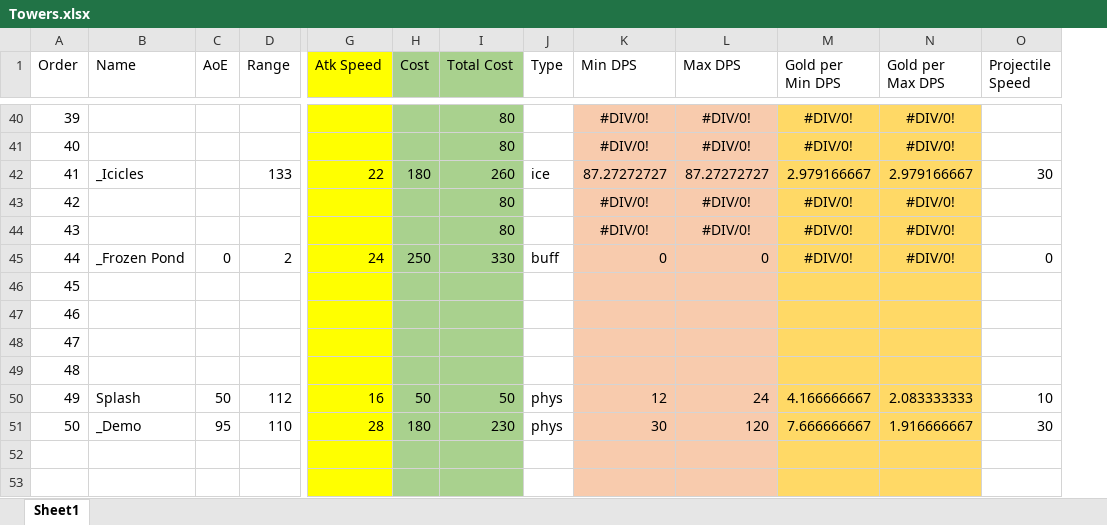
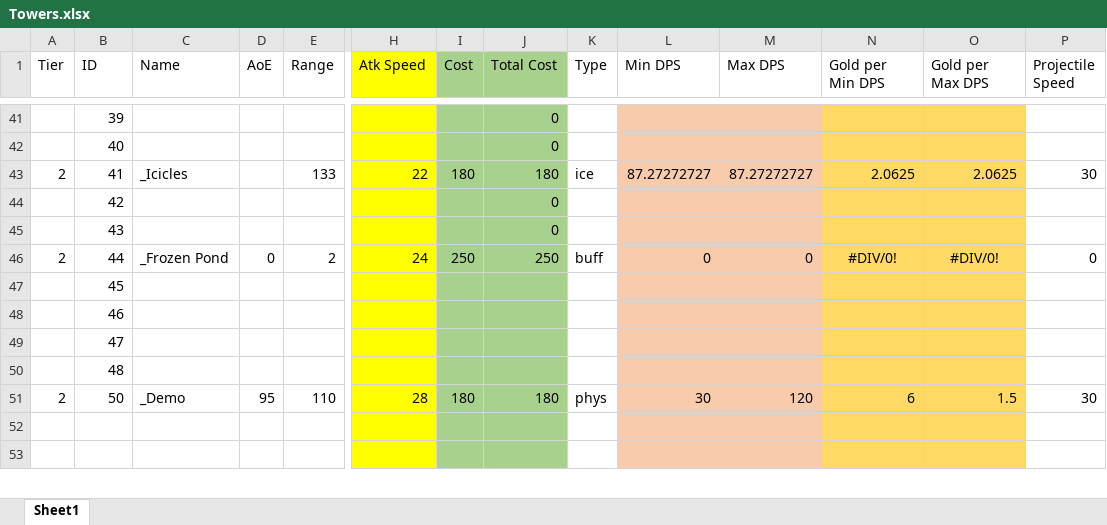
Before and after one commit to m3e/TowerDefense, an Excel workbook: towers/Towers.xlsx, sheet Sheet1, drawn as a sheet; only a part is shown, gaps mark what is left out; values as stored, in another font and other column widths than the file's, no borders; removed rows and columns are numbered as before the commit, all else as after; rows hold the shown columns only; the diff covers the shown part only; the diff names each change by its address in the sheet, - before the commit and + after, or states it on an @@ line.

```diff
--- a/towers/Towers.xlsx (sheet Sheet1)
+++ b/towers/Towers.xlsx (sheet Sheet1)
+column A (Tier), rows 43-51: 2 |  |  | 2 |  |  |  |  | 2
-B1: Order
+B1: ID
-J41:J42 (Total Cost): 80
+J41:J42 (Total Cost): 0
-L41:L42 (Min DPS): #DIV/0!
+L41:L42 (Min DPS): (empty)
-M41:M42 (Max DPS): #DIV/0!
+M41:M42 (Max DPS): (empty)
-N41:N42 (Gold per Min DPS): #DIV/0!
+N41:N42 (Gold per Min DPS): (empty)
-O41:O42 (Gold per Max DPS): #DIV/0!
+O41:O42 (Gold per Max DPS): (empty)
-J43 (Total Cost): 260
+J43 (Total Cost): 180
-N43 (Gold per Min DPS): 2.979166667
+N43 (Gold per Min DPS): 2.0625
-O43 (Gold per Max DPS): 2.979166667
+O43 (Gold per Max DPS): 2.0625
-J44:J45 (Total Cost): 80
+J44:J45 (Total Cost): 0
-L44:L45 (Min DPS): #DIV/0!
+L44:L45 (Min DPS): (empty)
-M44:M45 (Max DPS): #DIV/0!
+M44:M45 (Max DPS): (empty)
-N44:N45 (Gold per Min DPS): #DIV/0!
+N44:N45 (Gold per Min DPS): (empty)
-O44:O45 (Gold per Max DPS): #DIV/0!
+O44:O45 (Gold per Max DPS): (empty)
-J46 (Total Cost): 330
+J46 (Total Cost): 250
-row 50: 49 | Splash | 50 | 112 | 16 | 50 | 50 | phys | 12 | 24 | 4.166666667 | 2.083333333 | 10
-J51 (Total Cost): 230
+J51 (Total Cost): 180
-N51 (Gold per Min DPS): 7.666666667
+N51 (Gold per Min DPS): 6
-O51 (Gold per Max DPS): 1.916666667
+O51 (Gold per Max DPS): 1.5
```
Also changed, not shown: 2 added rows, 1 removed row, 2 moved rows and 71 edited cells elsewhere in this sheet, formulas that keep their value, enemies/Enemies.xlsx, 50 other files.
